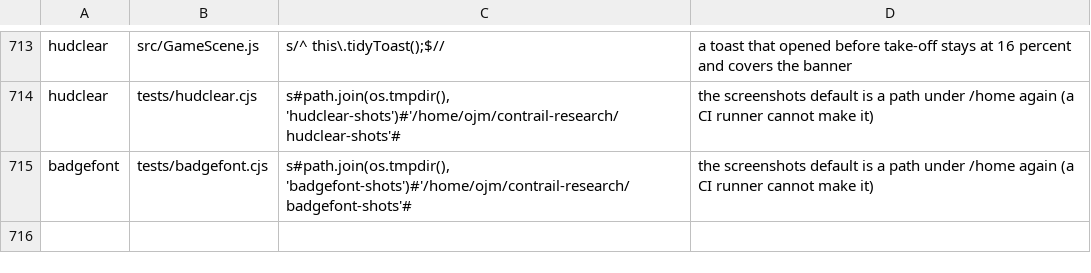
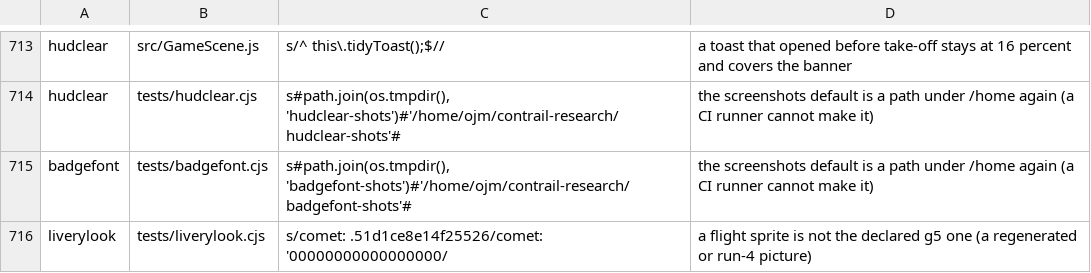
Before and after one commit to olly-marx/contrail-pilot, a TSV file: tools/plants.tsv, drawn as a sheet; only a part is shown, gaps mark what is left out; the diff names each change by its address in the sheet, - before the commit and + after, or states it on an @@ line.

```diff
--- a/tools/plants.tsv
+++ b/tools/plants.tsv
+row 716: liverylook | tests/liverylook.cjs | s/comet: .51d1ce8e14f25526/comet: '00000000000000000/ | a flight sprite is not the declared g5 one (a regenerated or run-4 picture)
```
Also changed, not shown: 1 other file.
